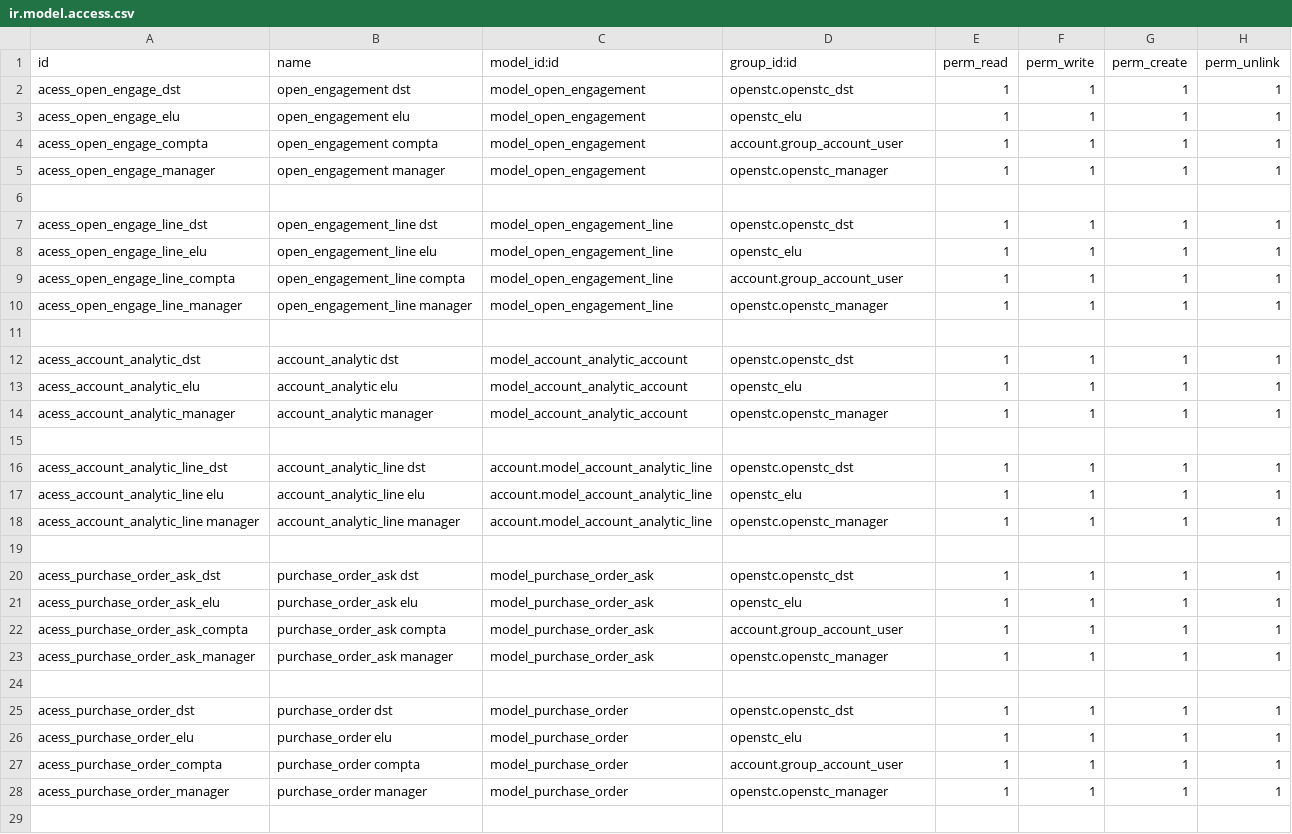
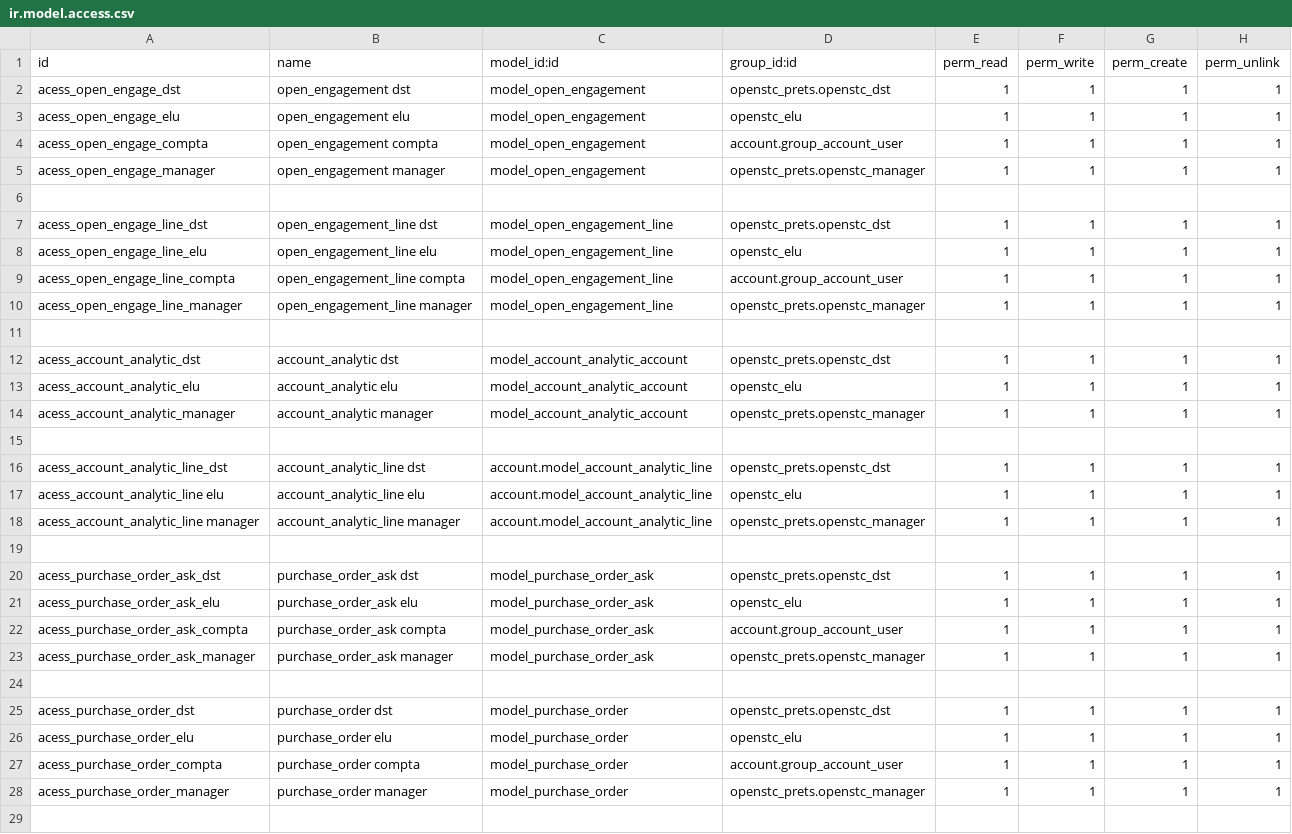
Before and after one commit to OpenSTC-Eleger/stc-achats, a CSV file: security/ir.model.access.csv, drawn as a sheet; only a part is shown; the diff covers the shown part only.

Commit message:
replaced prefix openstc to openstc_prets in csv scurity file

```diff
--- a/security/ir.model.access.csv
+++ b/security/ir.model.access.csv
@@ -1,29 +1,29 @@
 "id","name","model_id:id","group_id:id","perm_read","perm_write","perm_create","perm_unlink"
-"acess_open_engage_dst","open_engagement dst","model_open_engagement","openstc.openstc_dst","1","1","1","1"
+"acess_open_engage_dst","open_engagement dst","model_open_engagement","openstc_prets.openstc_dst","1","1","1","1"
 "acess_open_engage_elu","open_engagement elu","model_open_engagement","openstc_elu","1","1","1","1"
 "acess_open_engage_compta","open_engagement compta","model_open_engagement","account.group_account_user","1","1","1","1"
-"acess_open_engage_manager","open_engagement manager","model_open_engagement","openstc.openstc_manager","1","1","1","1"
+"acess_open_engage_manager","open_engagement manager","model_open_engagement","openstc_prets.openstc_manager","1","1","1","1"
 
-"acess_open_engage_line_dst","open_engagement_line dst","model_open_engagement_line","openstc.openstc_dst","1","1","1","1"
+"acess_open_engage_line_dst","open_engagement_line dst","model_open_engagement_line","openstc_prets.openstc_dst","1","1","1","1"
 "acess_open_engage_line_elu","open_engagement_line elu","model_open_engagement_line","openstc_elu","1","1","1","1"
 "acess_open_engage_line_compta","open_engagement_line compta","model_open_engagement_line","account.group_account_user","1","1","1","1"
-"acess_open_engage_line_manager","open_engagement_line manager","model_open_engagement_line","openstc.openstc_manager","1","1","1","1"
+"acess_open_engage_line_manager","open_engagement_line manager","model_open_engagement_line","openstc_prets.openstc_manager","1","1","1","1"
 
-"acess_account_analytic_dst","account_analytic dst","model_account_analytic_account","openstc.openstc_dst","1","1","1","1"
+"acess_account_analytic_dst","account_analytic dst","model_account_analytic_account","openstc_prets.openstc_dst","1","1","1","1"
 "acess_account_analytic_elu","account_analytic elu","model_account_analytic_account","openstc_elu","1","1","1","1"
-"acess_account_analytic_manager","account_analytic manager","model_account_analytic_account","openstc.openstc_manager","1","1","1","1"
+"acess_account_analytic_manager","account_analytic manager","model_account_analytic_account","openstc_prets.openstc_manager","1","1","1","1"
 
-"acess_account_analytic_line_dst","account_analytic_line dst","account.model_account_analytic_line","openstc.openstc_dst","1","1","1","1"
+"acess_account_analytic_line_dst","account_analytic_line dst","account.model_account_analytic_line","openstc_prets.openstc_dst","1","1","1","1"
 "acess_account_analytic_line elu","account_analytic_line elu","account.model_account_analytic_line","openstc_elu","1","1","1","1"
-"acess_account_analytic_line manager","account_analytic_line manager","account.model_account_analytic_line","openstc.openstc_manager","1","1","1","1"
+"acess_account_analytic_line manager","account_analytic_line manager","account.model_account_analytic_line","openstc_prets.openstc_manager","1","1","1","1"
 
-"acess_purchase_order_ask_dst","purchase_order_ask dst","model_purchase_order_ask","openstc.openstc_dst","1","1","1","1"
+"acess_purchase_order_ask_dst","purchase_order_ask dst","model_purchase_order_ask","openstc_prets.openstc_dst","1","1","1","1"
 "acess_purchase_order_ask_elu","purchase_order_ask elu","model_purchase_order_ask","openstc_elu","1","1","1","1"
 "acess_purchase_order_ask_compta","purchase_order_ask compta","model_purchase_order_ask","account.group_account_user","1","1","1","1"
-"acess_purchase_order_ask_manager","purchase_order_ask manager","model_purchase_order_ask","openstc.openstc_manager","1","1","1","1"
+"acess_purchase_order_ask_manager","purchase_order_ask manager","model_purchase_order_ask","openstc_prets.openstc_manager","1","1","1","1"
 
-"acess_purchase_order_dst","purchase_order dst","model_purchase_order","openstc.openstc_dst","1","1","1","1"
+"acess_purchase_order_dst","purchase_order dst","model_purchase_order","openstc_prets.openstc_dst","1","1","1","1"
 "acess_purchase_order_elu","purchase_order elu","model_purchase_order","openstc_elu","1","1","1","1"
 "acess_purchase_order_compta","purchase_order compta","model_purchase_order","account.group_account_user","1","1","1","1"
-"acess_purchase_order_manager","purchase_order manager","model_purchase_order","openstc.openstc_manager","1","1","1","1"
+"acess_purchase_order_manager","purchase_order manager","model_purchase_order","openstc_prets.openstc_manager","1","1","1","1"
 
```
Also changed, not shown: 20 edited cells elsewhere in this file.
